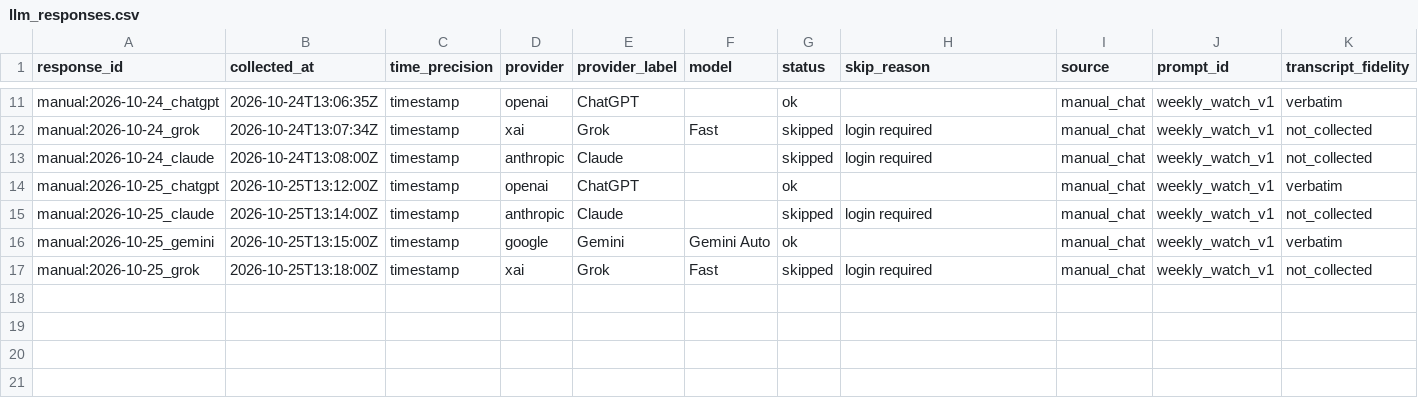
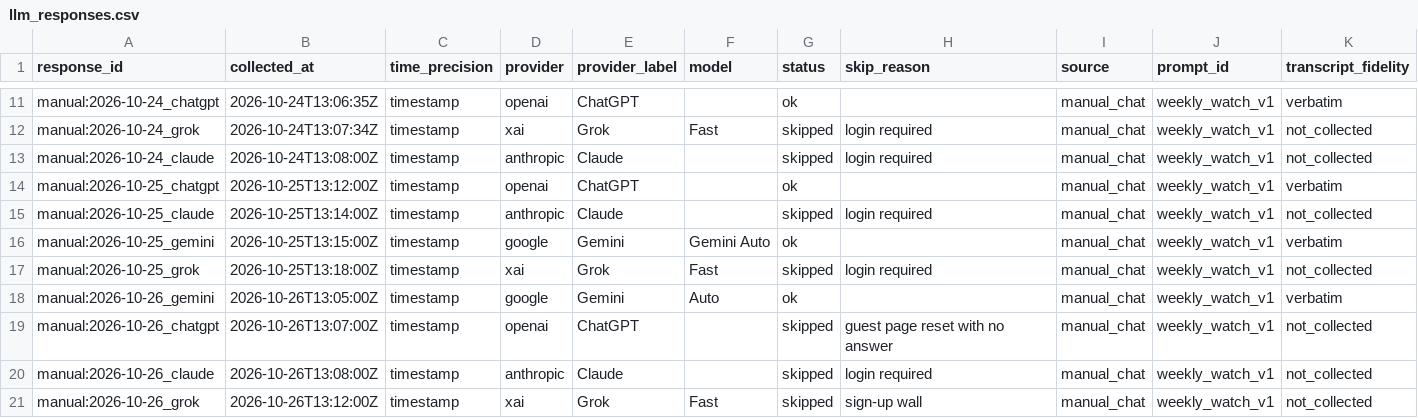
Before and after one commit to lnagencycreative/ai-crypto-signals, a CSV file: data/processed/llm_responses.csv, drawn as a sheet; only a part is shown, gaps mark what is left out; rows hold the shown columns only; the diff names each change by its address in the sheet, - before the commit and + after, or states it on an @@ line.

```diff
--- a/data/processed/llm_responses.csv
+++ b/data/processed/llm_responses.csv
+row 18: manual:2026-10-26_gemini | 2026-10-26T13:05:00Z | timestamp | google | Gemini | Auto | ok |  | manual_chat | weekly_watch_v1 | verbatim
+row 19: manual:2026-10-26_chatgpt | 2026-10-26T13:07:00Z | timestamp | openai | ChatGPT |  | skipped | guest page reset with no answer | manual_chat | weekly_watch_v1 | not_collected
+row 20: manual:2026-10-26_claude | 2026-10-26T13:08:00Z | timestamp | anthropic | Claude |  | skipped | login required | manual_chat | weekly_watch_v1 | not_collected
+row 21: manual:2026-10-26_grok | 2026-10-26T13:12:00Z | timestamp | xai | Grok | Fast | skipped | sign-up wall | manual_chat | weekly_watch_v1 | not_collected
```
Also changed, not shown: data/processed/coin_mentions.csv, 7 other files.
